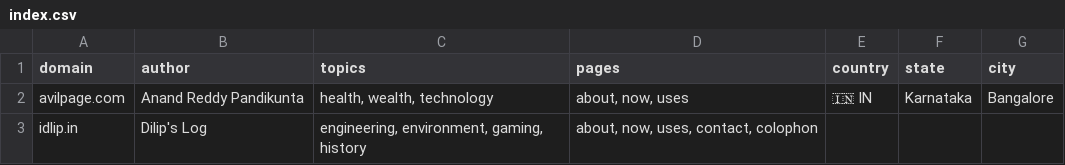
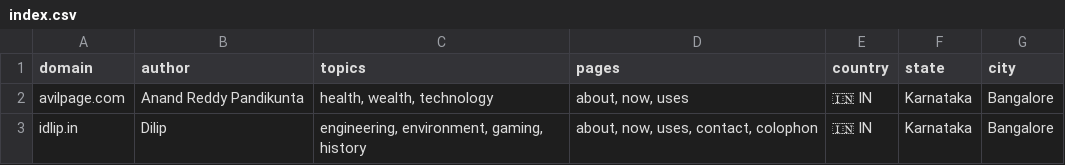
Before and after one commit to AvilPage/SlashIndex.fyi, a CSV file: index.csv, drawn as a sheet.

Commit message:
Update index.csv

```diff
--- a/index.csv
+++ b/index.csv
@@ -2,2 +2,2 @@ domain,author,topics,pages,country,state,city
 avilpage.com,Anand Reddy Pandikunta,"health, wealth, technology","about, now, uses",🇮🇳 IN,Karnataka,Bangalore
-idlip.in,Dilip's Log,"engineering, environment, gaming, history","about, now, uses, contact, colophon",,,
+idlip.in,Dilip,"engineering, environment, gaming, history","about, now, uses, contact, colophon",🇮🇳 IN,Karnataka,Bangalore
```
